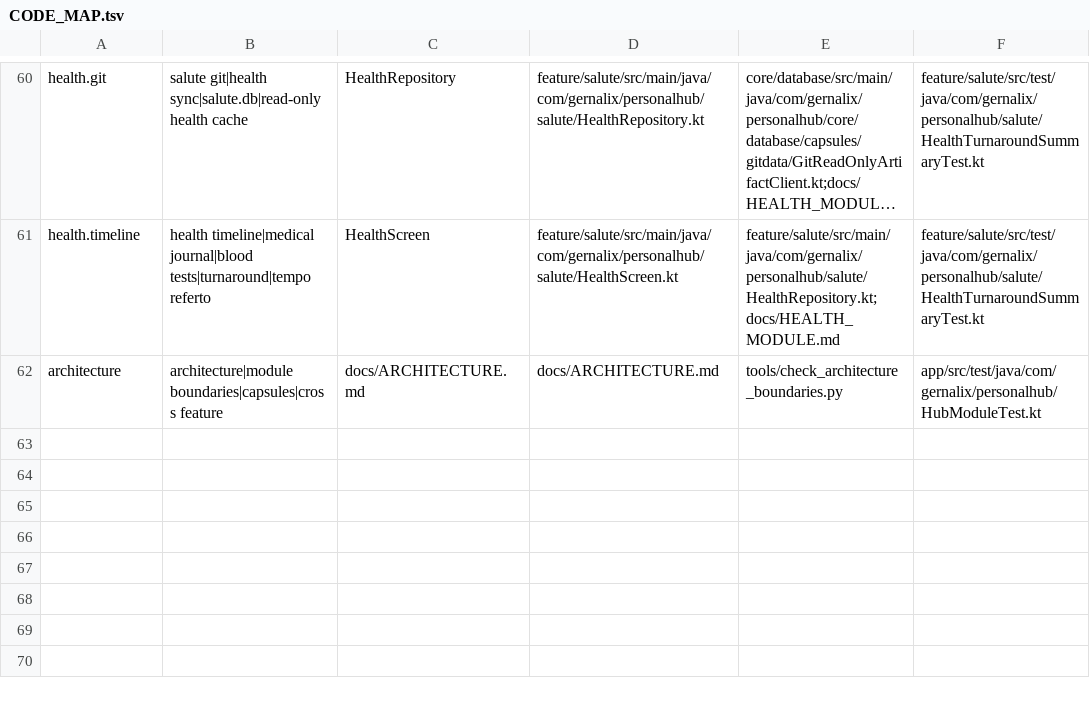
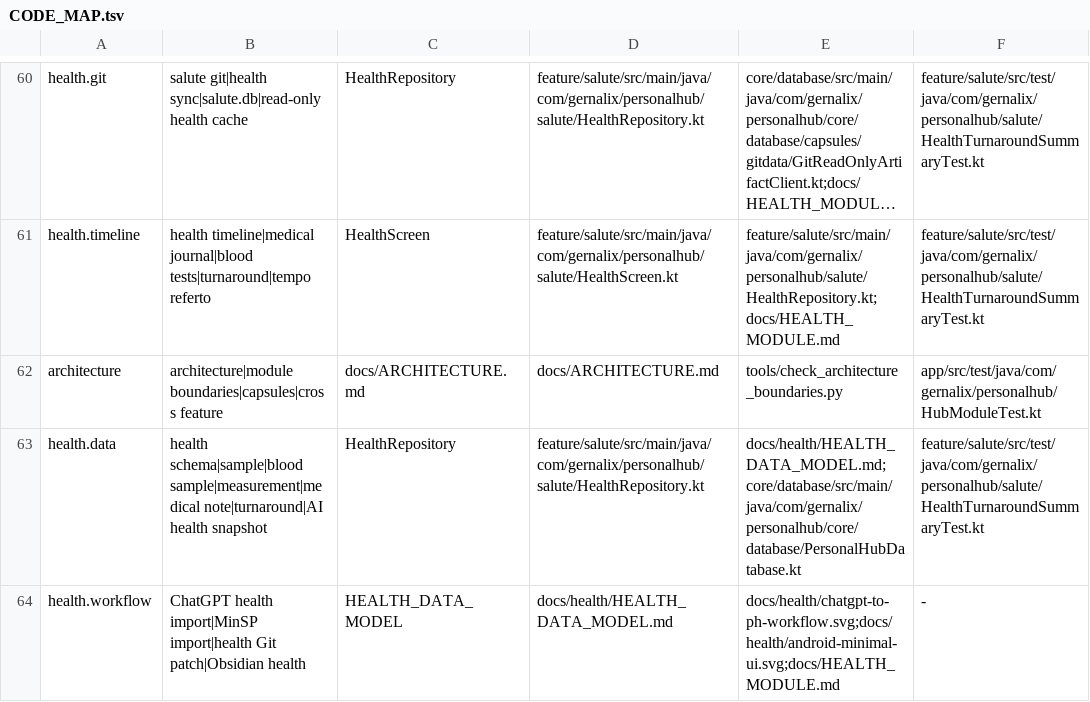
Before and after one commit to gernalix/PersonalHub, a TSV file: .codex/CODE_MAP.tsv, drawn as a sheet; only a part is shown, gaps mark what is left out; long unchanged cells end in …; the diff names each change by its address in the sheet, - before the commit and + after, or states it on an @@ line.

Commit message:
Route Salute canonical domain work

```diff
--- a/.codex/CODE_MAP.tsv
+++ b/.codex/CODE_MAP.tsv
+row 63: health.data | health schema|sample|blood sample|measurement|medical note|turnaround|AI health snapshot | HealthRepository | feature/salute/src/main/java/com/gernalix/personalhub/salute/HealthRepository.kt | docs/health/HEALTH_DATA_MODEL.md;core/database/src/main/java/com/gernalix/personalhub/core/database/PersonalHubDatabase.kt | feature/salute/src/test/java/com/gernalix/personalhub/salute/HealthTurnaroundSummaryTest.kt
+row 64: health.workflow | ChatGPT health import|MinSP import|health Git patch|Obsidian health | HEALTH_DATA_MODEL | docs/health/HEALTH_DATA_MODEL.md | docs/health/chatgpt-to-ph-workflow.svg;docs/health/android-minimal-ui.svg;docs/HEALTH_MODULE.md | -
```
